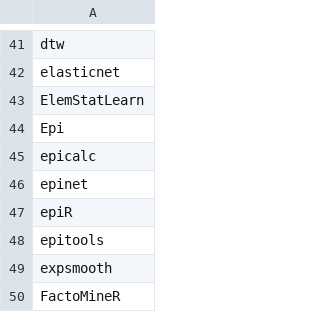
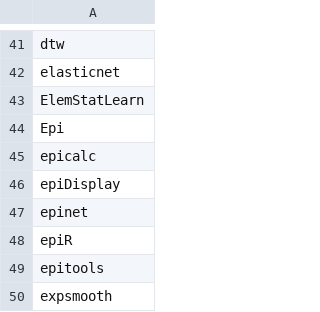
Before and after one commit to nhchauvnu/rpkg, a CSV file: rpkg.csv, drawn as a sheet; only a part is shown, gaps mark what is left out; the shorter side is filled out with more unchanged rows; the diff names each change by its address in the sheet, - before the commit and + after, or states it on an @@ line.

Commit message:
Added epiDisplay to replace obsolete epicalc

```diff
--- a/rpkg.csv
+++ b/rpkg.csv
+row 46: epiDisplay
```
